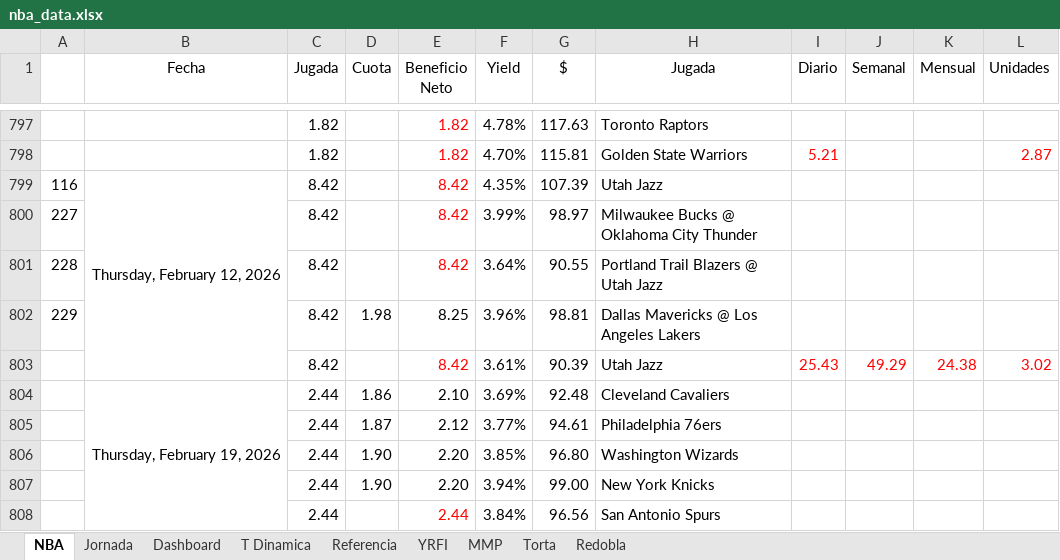
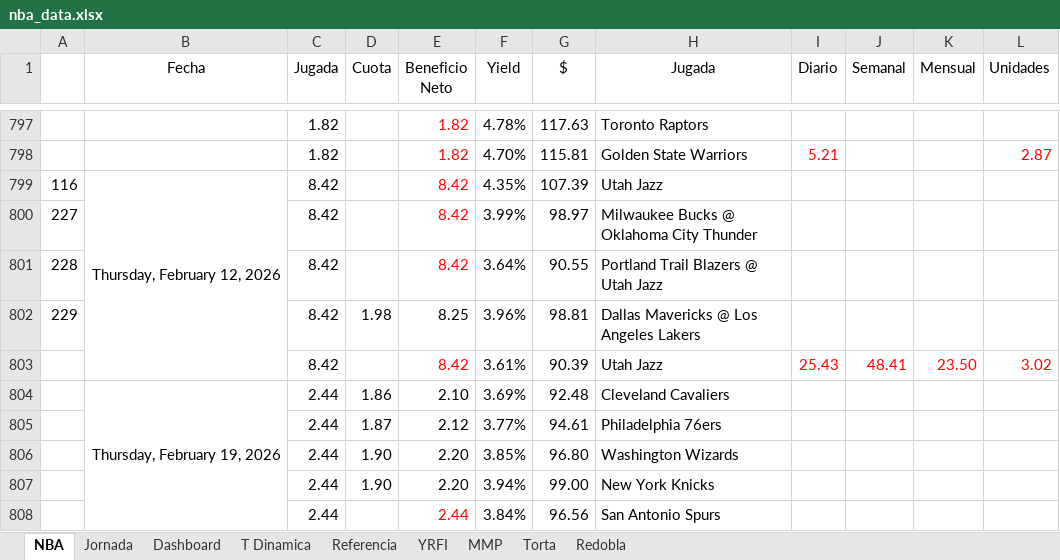
Before and after one commit to frank1411/nba-bets-ML, an Excel workbook: public/nba_data.xlsx, sheet NBA, drawn as a sheet; only a part is shown, gaps mark what is left out; values as stored, in another font and other column widths than the file's, no borders; charts and pictures and conditional formats not drawn; the diff covers the shown part only; the diff names each change by its address in the sheet, - before the commit and + after, or states it on an @@ line.

```diff
--- a/public/nba_data.xlsx (sheet NBA)
+++ b/public/nba_data.xlsx (sheet NBA)
-J803 (Semanal): 49.29
+J803 (Semanal): 48.41
-K803 (Mensual): 24.38
+K803 (Mensual): 23.50
```
Also changed, not shown: 16 added rows, 2 removed rows and 11 edited cells elsewhere in this sheet, sheet Dashboard, formulas that keep their value, charts or pictures.
